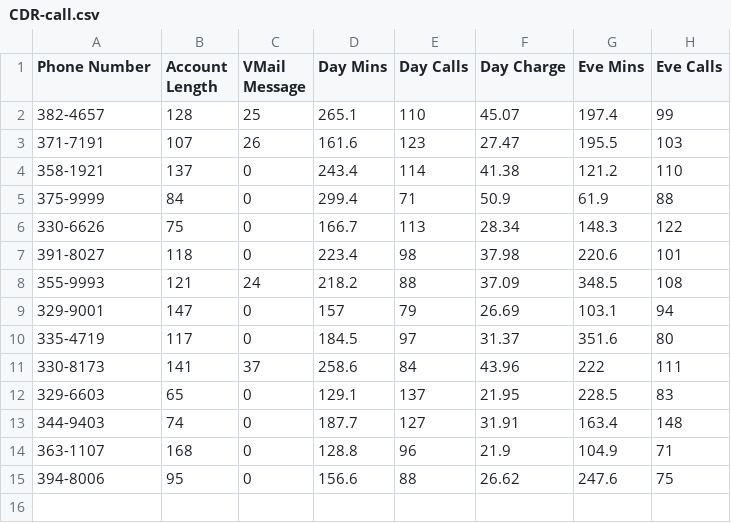
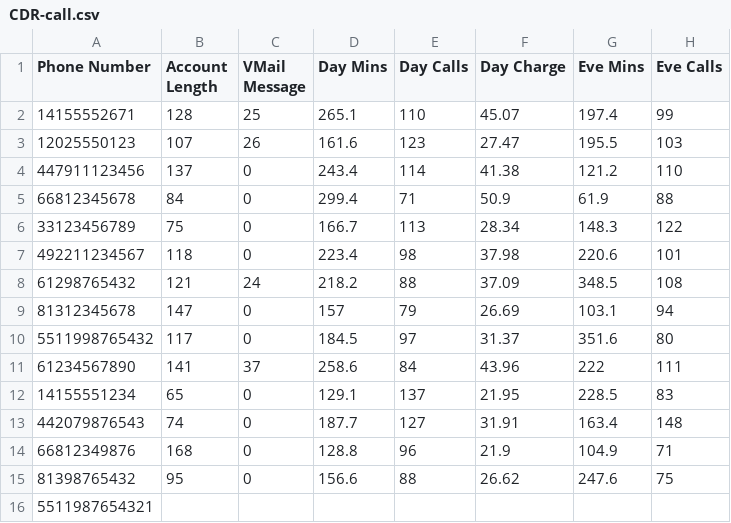
Before and after one commit to poonyanood124/fraud-detection-data, a CSV file: CDR-call.csv, drawn as a sheet; only a part is shown; rows hold the shown columns only; the diff names each change by its address in the sheet, - before the commit and + after, or states it on an @@ line.

Commit message:
Add files via upload

```diff
--- a/CDR-call.csv
+++ b/CDR-call.csv
-A2 (Phone Number): 382-4657
+A2 (Phone Number): 14155552671
-A3 (Phone Number): 371-7191
+A3 (Phone Number): 12025550123
-A4 (Phone Number): 358-1921
+A4 (Phone Number): 447911123456
-A5 (Phone Number): 375-9999
+A5 (Phone Number): 66812345678
-A6 (Phone Number): 330-6626
+A6 (Phone Number): 33123456789
-A7 (Phone Number): 391-8027
+A7 (Phone Number): 492211234567
-A8 (Phone Number): 355-9993
+A8 (Phone Number): 61298765432
-A9 (Phone Number): 329-9001
+A9 (Phone Number): 81312345678
-A10 (Phone Number): 335-4719
+A10 (Phone Number): 5511998765432
-A11 (Phone Number): 330-8173
+A11 (Phone Number): 61234567890
-A12 (Phone Number): 329-6603
+A12 (Phone Number): 14155551234
-A13 (Phone Number): 344-9403
+A13 (Phone Number): 442079876543
-A14 (Phone Number): 363-1107
+A14 (Phone Number): 66812349876
-A15 (Phone Number): 394-8006
+A15 (Phone Number): 81398765432
+row 16: 5511987654321
```
